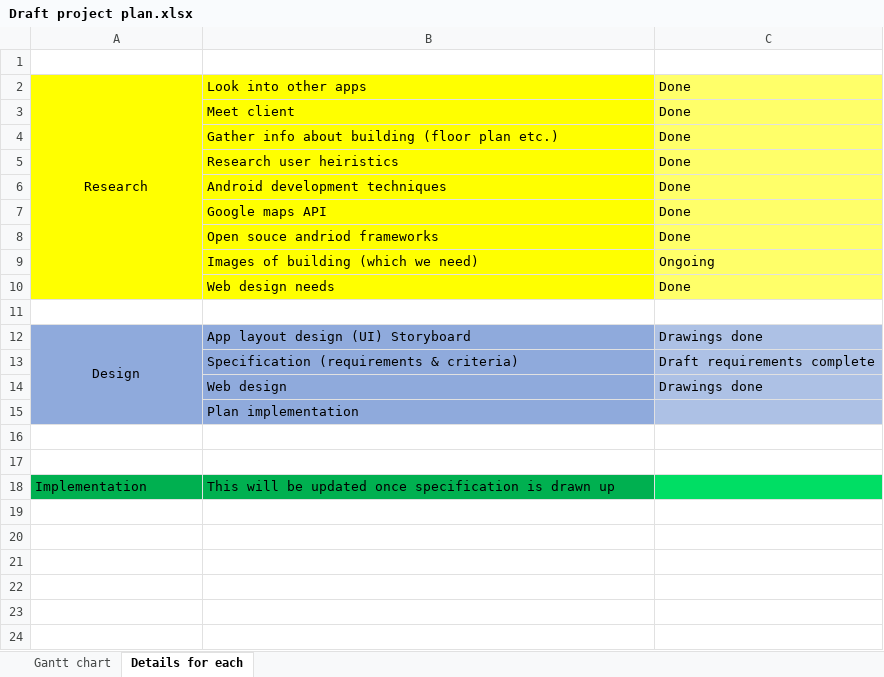
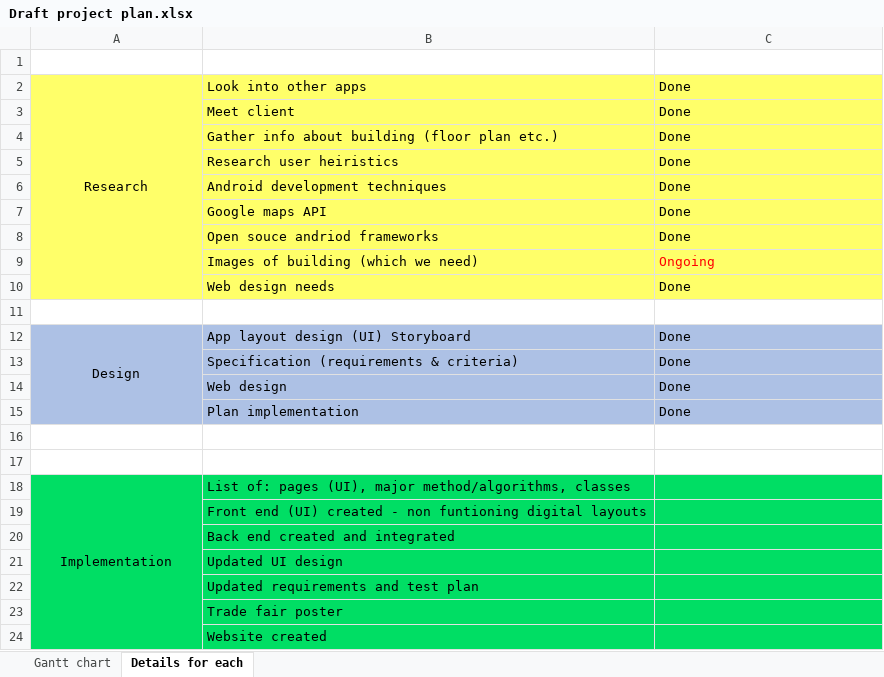
Before and after one commit to NclUniCSC2022Team6/Admin-files, an Excel workbook: Draft project plan.xlsx, sheet Details for each, drawn as a sheet; values as stored, in another font and other column widths than the file's, no borders; the diff names each change by its address in the sheet, - before the commit and + after, or states it on an @@ line.

Commit message:
Added implementation

```diff
--- a/Draft project plan.xlsx (sheet Details for each)
+++ b/Draft project plan.xlsx (sheet Details for each)
-A2:B10 fill: #FFFF00
+A2:B10 fill: #FFFF69
-C9 text colour: black
+C9 text colour: #FF0000
-A12:B15 fill: #8FAADC
+A12:B15 fill: #ADC1E5
-C12: Drawings done
+C12: Done
-C13: Draft requirements complete
+C13: Done
-C14: Drawings done
+C14: Done
-C15: (empty)
+C15: Done
-A18:B18 fill: #00B050
+A18:B18 fill: #00DE64
-A18 alignment: left
+A18 alignment: center
+A18:A24 merged
-B18: This will be updated once specification is drawn up
+B18: List of: pages (UI), major method/algorithms, classes
+row 19:  | Front end (UI) created - non funtioning digital layouts
+row 20:  | Back end created and integrated
+row 21:  | Updated UI design
+row 22:  | Updated requirements and test plan
+row 23:  | Trade fair poster
+row 24:  | Website created
```
Also changed, not shown: sheet Gantt chart.
